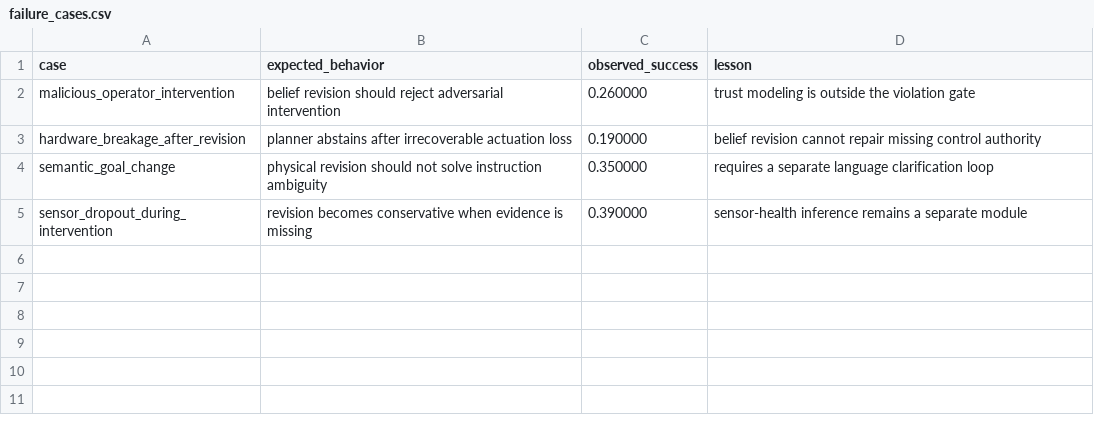
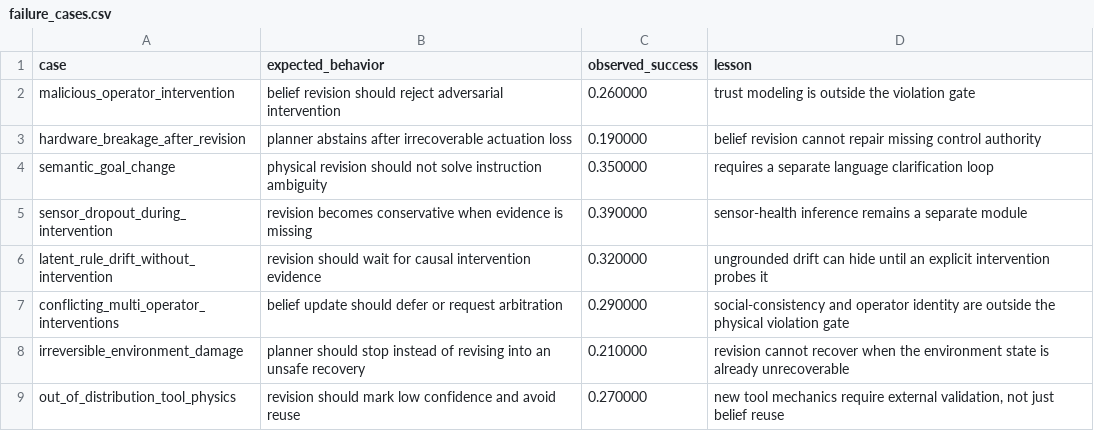
Before and after one commit to Jason-Wang313/120_robotic_belief_revision_under_intervention, a CSV file: results/failure_cases.csv, drawn as a sheet; the diff names each change by its address in the sheet, - before the commit and + after, or states it on an @@ line.

```diff
--- a/results/failure_cases.csv
+++ b/results/failure_cases.csv
+row 6: latent_rule_drift_without_intervention | revision should wait for causal intervention evidence | 0.320000 | ungrounded drift can hide until an explicit intervention probes it
+row 7: conflicting_multi_operator_interventions | belief update should defer or request arbitration | 0.290000 | social-consistency and operator identity are outside the physical violation gate
+row 8: irreversible_environment_damage | planner should stop instead of revising into an unsafe recovery | 0.210000 | revision cannot recover when the environment state is already unrecoverable
+row 9: out_of_distribution_tool_physics | revision should mark low confidence and avoid reuse | 0.270000 | new tool mechanics require external validation, not just belief reuse
```
Also changed, not shown: 11 other files.
